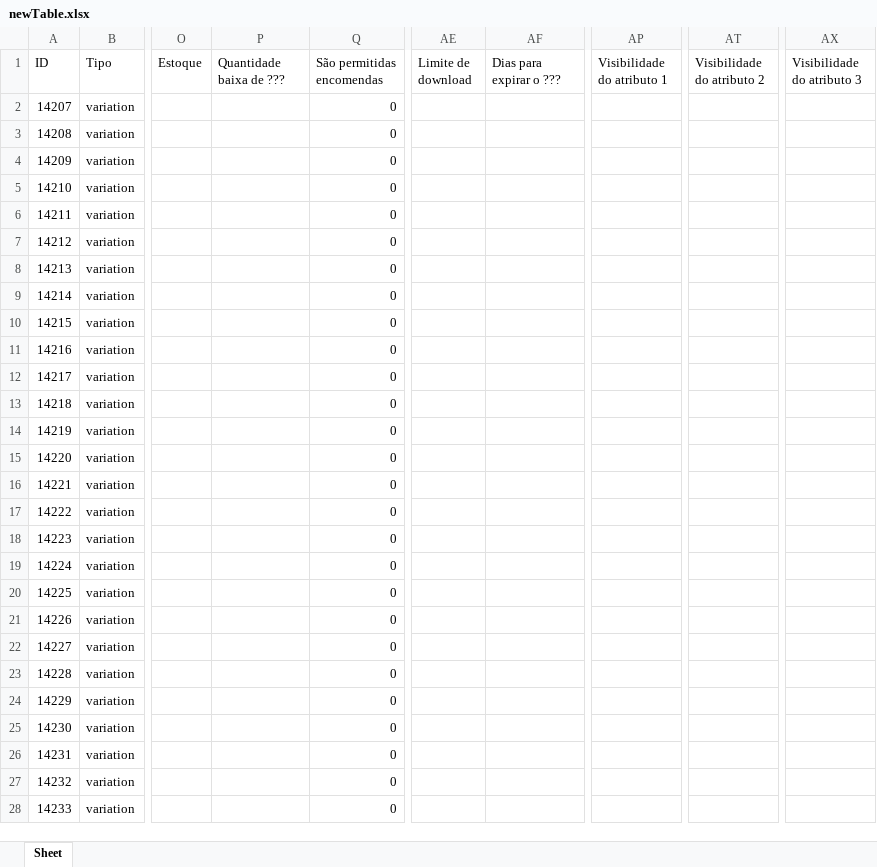
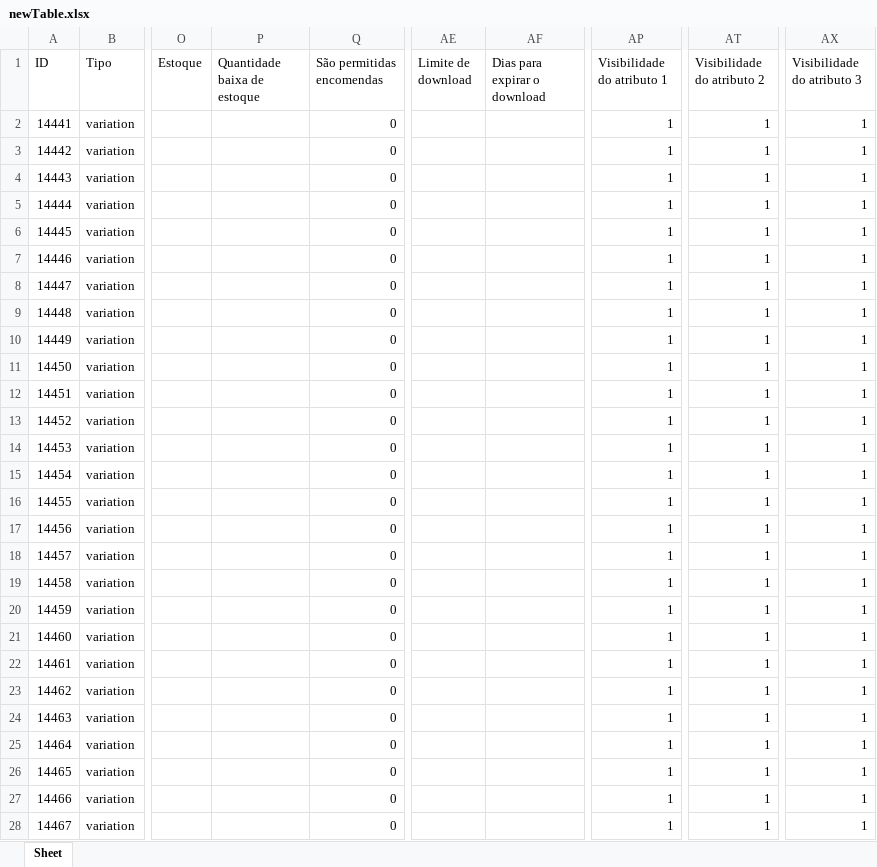
Before and after one commit to Hannesburgo/Python-Table-Converter, an Excel workbook: newTable.xlsx, sheet Sheet, drawn as a sheet; only a part is shown, gaps mark what is left out; values as stored, in another font and other column widths than the file's, no borders; the diff covers the shown part only; the diff names each change by its address in the sheet, - before the commit and + after, or states it on an @@ line.

Commit message:
style: new class found
I have organized all the table building into a new class to clean the code. Now everything is at its respective place.(almost everything)

```diff
--- a/newTable.xlsx (sheet Sheet)
+++ b/newTable.xlsx (sheet Sheet)
-P1: Quantidade baixa de ???
+P1: Quantidade baixa de estoque
-AF1: Dias para expirar o ???
+AF1: Dias para expirar o download
-A2 (ID): 14207
+A2 (ID): 14441
-AP2:AP28 (Visibilidade do atributo 1): (empty)
+AP2:AP28 (Visibilidade do atributo 1): 1
-AT2:AT28 (Visibilidade do atributo 2): (empty)
+AT2:AT28 (Visibilidade do atributo 2): 1
-AX2:AX28 (Visibilidade do atributo 3): (empty)
+AX2:AX28 (Visibilidade do atributo 3): 1
-A3 (ID): 14208
+A3 (ID): 14442
-A4 (ID): 14209
+A4 (ID): 14443
-A5 (ID): 14210
+A5 (ID): 14444
-A6 (ID): 14211
+A6 (ID): 14445
-A7 (ID): 14212
+A7 (ID): 14446
-A8 (ID): 14213
+A8 (ID): 14447
-A9 (ID): 14214
+A9 (ID): 14448
-A10 (ID): 14215
+A10 (ID): 14449
-A11 (ID): 14216
+A11 (ID): 14450
-A12 (ID): 14217
+A12 (ID): 14451
-A13 (ID): 14218
+A13 (ID): 14452
-A14 (ID): 14219
+A14 (ID): 14453
-A15 (ID): 14220
+A15 (ID): 14454
-A16 (ID): 14221
+A16 (ID): 14455
-A17 (ID): 14222
+A17 (ID): 14456
-A18 (ID): 14223
+A18 (ID): 14457
-A19 (ID): 14224
+A19 (ID): 14458
-A20 (ID): 14225
+A20 (ID): 14459
-A21 (ID): 14226
+A21 (ID): 14460
-A22 (ID): 14227
+A22 (ID): 14461
-A23 (ID): 14228
+A23 (ID): 14462
-A24 (ID): 14229
+A24 (ID): 14463
-A25 (ID): 14230
+A25 (ID): 14464
-A26 (ID): 14231
+A26 (ID): 14465
-A27 (ID): 14232
+A27 (ID): 14466
-A28 (ID): 14233
+A28 (ID): 14467
```
Also changed, not shown: 800 edited cells elsewhere in this sheet, 1 other file.
